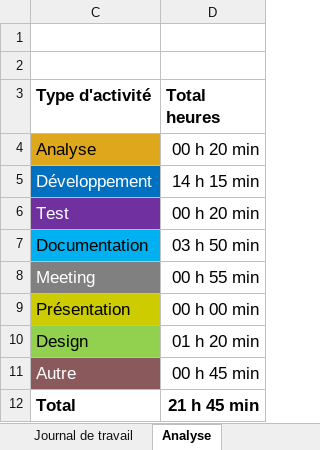
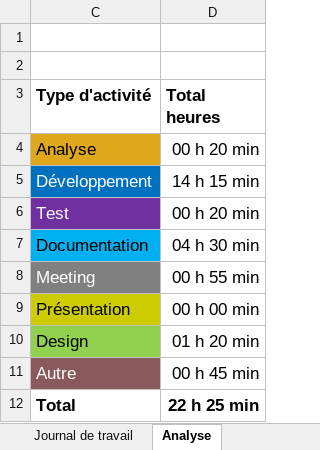
Before and after one commit to Josefnademo/Passion_lecture_FRONTEND, an Excel workbook: documentation/JDT-personal/Journal-de-Travail_NademoYosef.xlsx, sheet Analyse, drawn as a sheet; values as stored, in another font and other column widths than the file's, no borders; charts and pictures not drawn; the diff names each change by its address in the sheet, - before the commit and + after, or states it on an @@ line.

Commit message:
chore(2.3 Analyse de la structure du code qui sera effectuée)

```diff
--- a/documentation/JDT-personal/Journal-de-Travail_NademoYosef.xlsx (sheet Analyse)
+++ b/documentation/JDT-personal/Journal-de-Travail_NademoYosef.xlsx (sheet Analyse)
-D7 (Total heures): 03 h 50 min
+D7 (Total heures): 04 h 30 min
-D12 (Total heures): 21 h 45 min
+D12 (Total heures): 22 h 25 min
```
Also changed, not shown: sheet Journal de travail, hidden cells, charts or pictures.
